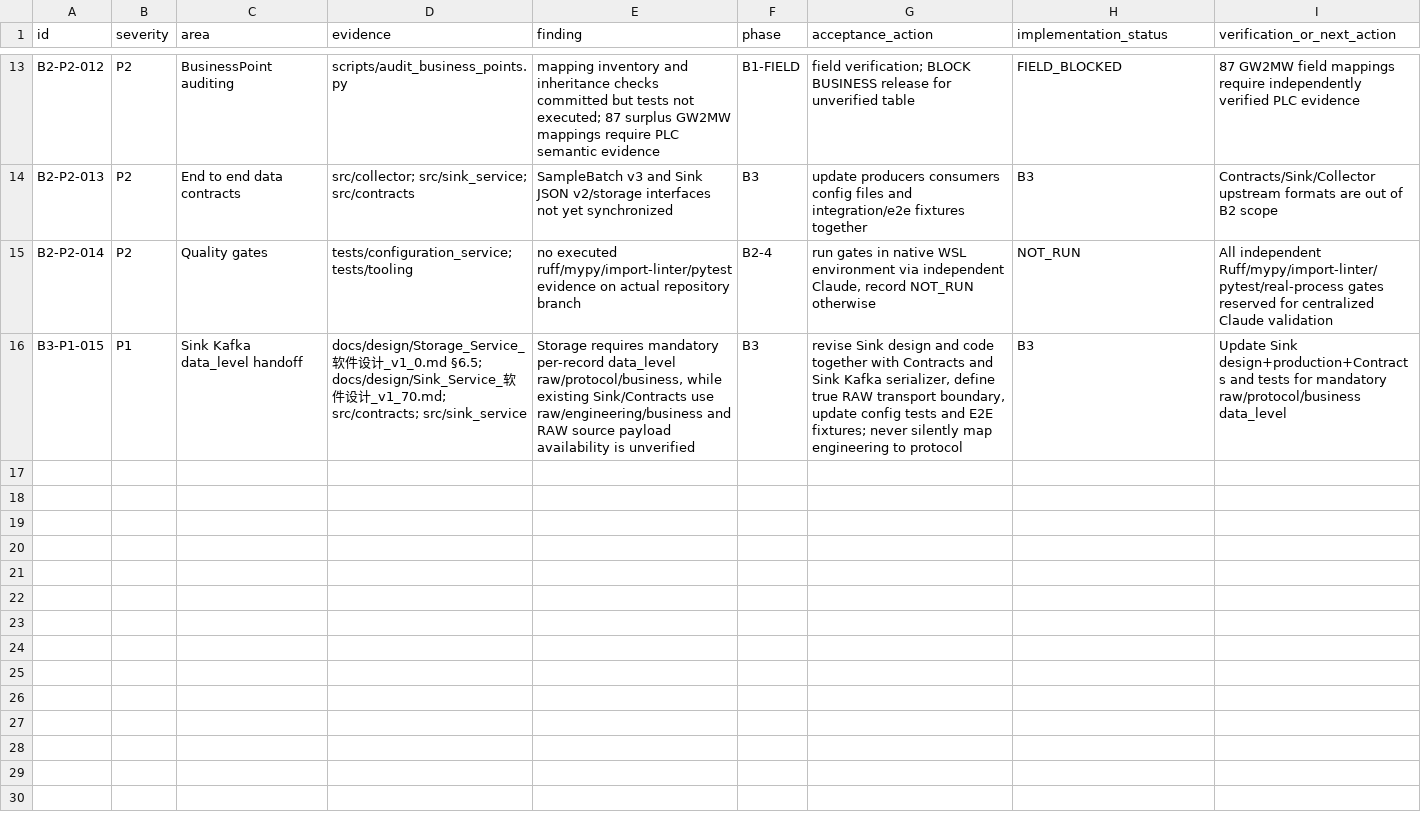
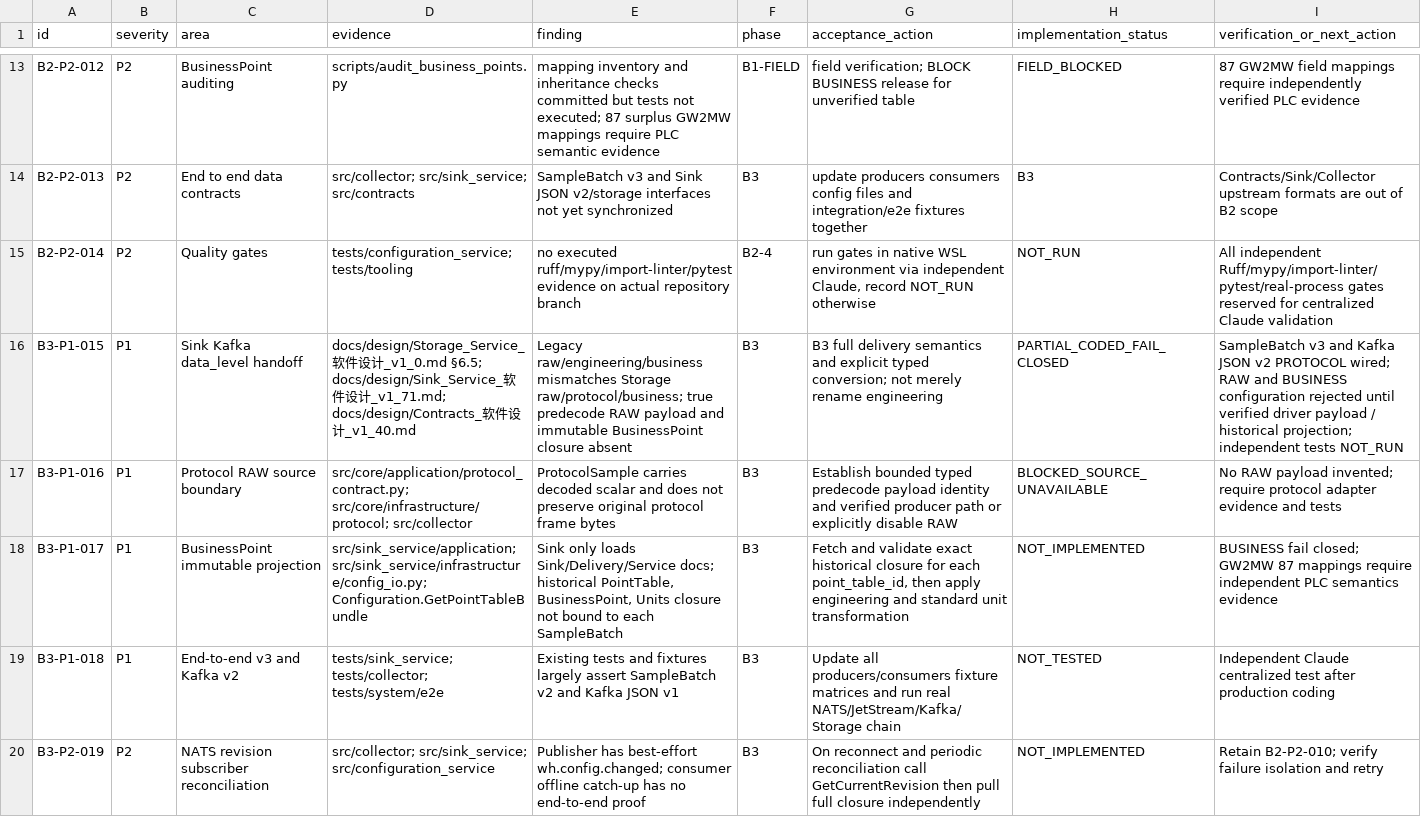
Before and after one commit to luoshaozhuo/wind-hub, a CSV file: docs/audit/b2_contract_readiness_20261119.csv, drawn as a sheet; only a part is shown, gaps mark what is left out; the diff names each change by its address in the sheet, - before the commit and + after, or states it on an @@ line.

Commit message:
audit(b3): record explicit source and historical projection blockers without false PASS

```diff
--- a/docs/audit/b2_contract_readiness_20261119.csv
+++ b/docs/audit/b2_contract_readiness_20261119.csv
-D16 (evidence): …设计_v1_70.md; src/contracts; src/sink_service
+D16 (evidence): …设计_v1_71.md; docs/design/Contracts_软件设计_v1_40.md
-E16 (finding): Storage requires mandatory per-record data_level raw/protocol/business, while existing Sink/Contracts use raw/engineering/business and RAW source payload availability is unverified
+E16 (finding): Legacy raw/engineering/business mismatches Storage raw/protocol/business; true predecode RAW payload and immutable BusinessPoint closure absent
-G16 (acceptance_action): revise Sink design and code together with Contracts and Sink Kafka serializer, define true RAW transport boundary, update config tests and E2E fixtures; never silently map engineering to protocol
+G16 (acceptance_action): B3 full delivery semantics and explicit typed conversion; not merely rename engineering
-H16 (implementation_status): B3
+H16 (implementation_status): PARTIAL_CODED_FAIL_CLOSED
-I16 (verification_or_next_action): Update Sink design+production+Contracts and tests for mandatory raw/protocol/business data_level
+I16 (verification_or_next_action): SampleBatch v3 and Kafka JSON v2 PROTOCOL wired; RAW and BUSINESS configuration rejected until verified driver payload / historical projection; independent tests NOT_RUN
+row 17: B3-P1-016 | P1 | Protocol RAW source boundary | src/core/application/protocol_contract.py; src/core/infrastructure/protocol; src/collector | ProtocolSample carries decoded scalar and does not preserve original protocol frame bytes | B3 | Establish bounded typed predecode payload identity and verified producer path or explicitly disable RAW | BLOCKED_SOURCE_UNAVAILABLE | No RAW payload invented; require protocol adapter evidence and tests
+row 18: B3-P1-017 | P1 | BusinessPoint immutable projection | src/sink_service/application; src/sink_service/infrastructure/config_io.py; Configuration.GetPointTableBundle | Sink only loads Sink/Delivery/Service docs; historical PointTable, BusinessPoint, Units closure not bound to each SampleBatch | B3 | Fetch and validate exact historical closure for each point_table_id, then apply engineering and standard unit transformation | NOT_IMPLEMENTED | BUSINESS fail closed; GW2MW 87 mappings require independent PLC semantics evidence
+row 19: B3-P1-018 | P1 | End-to-end v3 and Kafka v2 | tests/sink_service; tests/collector; tests/system/e2e | Existing tests and fixtures largely assert SampleBatch v2 and Kafka JSON v1 | B3 | Update all producers/consumers fixture matrices and run real NATS/JetStream/Kafka/Storage chain | NOT_TESTED | Independent Claude centralized test after production coding
+row 20: B3-P2-019 | P2 | NATS revision subscriber reconciliation | src/collector; src/sink_service; src/configuration_service | Publisher has best-effort wh.config.changed; consumer offline catch-up has no end-to-end proof | B3 | On reconnect and periodic reconciliation call GetCurrentRevision then pull full closure independently | NOT_IMPLEMENTED | Retain B2-P2-010; verify failure isolation and retry
```
